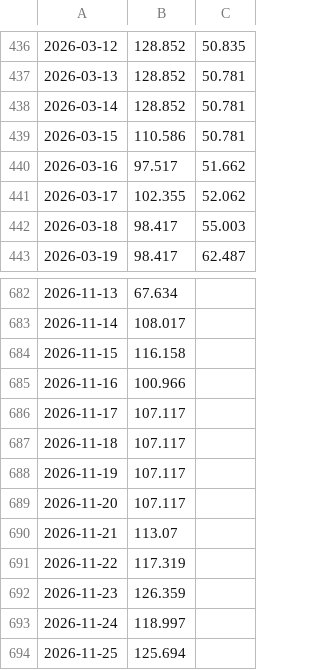
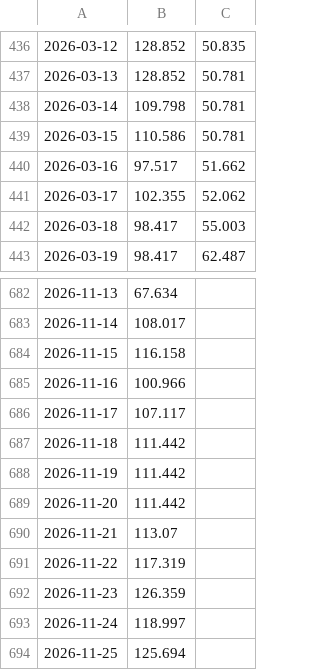
Before and after one commit to Economics-SP-V/Test, a CSV file: Produkte/Preise/KrPr.csv, drawn as a sheet; only a part is shown, gaps mark what is left out; the diff names each change by its address in the sheet, - before the commit and + after, or states it on an @@ line.

```diff
--- a/Produkte/Preise/KrPr.csv
+++ b/Produkte/Preise/KrPr.csv
-B438: 128.852
+B438: 109.798
-B687:B689: 107.117
+B687:B689: 111.442
```
Also changed, not shown: 2 other files.
